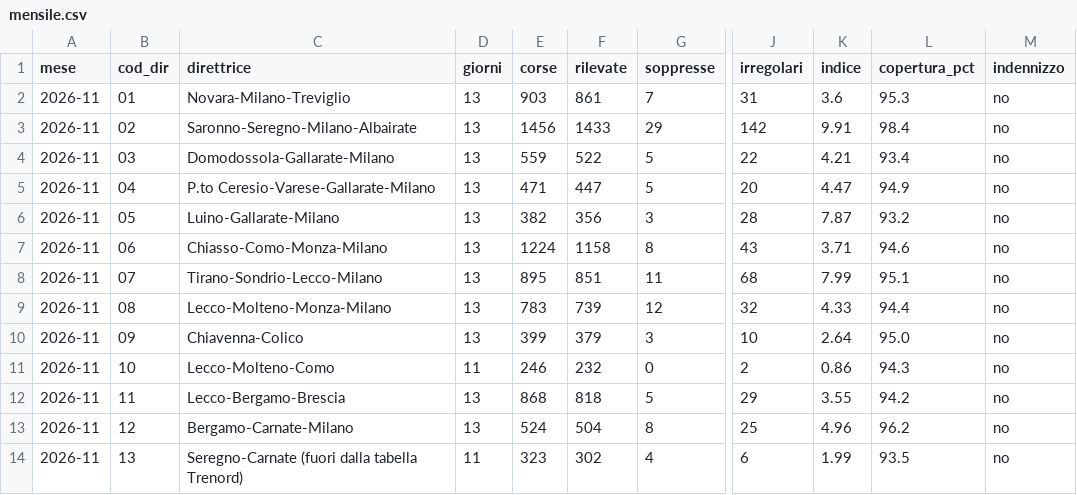
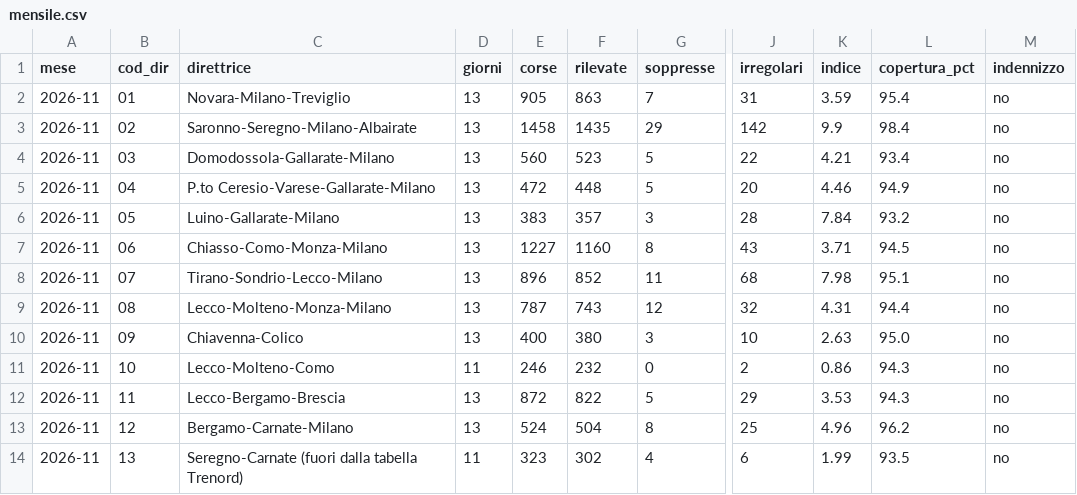
Before and after one commit to Easyinve/trenord-ritardi, a CSV file: archivio/mensile.csv, drawn as a sheet; only a part is shown, gaps mark what is left out; the diff covers the shown part only; the diff names each change by its address in the sheet, - before the commit and + after, or states it on an @@ line.

```diff
--- a/archivio/mensile.csv
+++ b/archivio/mensile.csv
-E2 (corse): 903
+E2 (corse): 905
-F2 (rilevate): 861
+F2 (rilevate): 863
-K2 (indice): 3.6
+K2 (indice): 3.59
-L2 (copertura_pct): 95.3
+L2 (copertura_pct): 95.4
-E3 (corse): 1456
+E3 (corse): 1458
-F3 (rilevate): 1433
+F3 (rilevate): 1435
-K3 (indice): 9.91
+K3 (indice): 9.9
-E4 (corse): 559
+E4 (corse): 560
-F4 (rilevate): 522
+F4 (rilevate): 523
-E5 (corse): 471
+E5 (corse): 472
-F5 (rilevate): 447
+F5 (rilevate): 448
-K5 (indice): 4.47
+K5 (indice): 4.46
-E6 (corse): 382
+E6 (corse): 383
-F6 (rilevate): 356
+F6 (rilevate): 357
-K6 (indice): 7.87
+K6 (indice): 7.84
-E7 (corse): 1224
+E7 (corse): 1227
-F7 (rilevate): 1158
+F7 (rilevate): 1160
-L7 (copertura_pct): 94.6
+L7 (copertura_pct): 94.5
-E8 (corse): 895
+E8 (corse): 896
-F8 (rilevate): 851
+F8 (rilevate): 852
-K8 (indice): 7.99
+K8 (indice): 7.98
-E9 (corse): 783
+E9 (corse): 787
-F9 (rilevate): 739
+F9 (rilevate): 743
-K9 (indice): 4.33
+K9 (indice): 4.31
-E10 (corse): 399
+E10 (corse): 400
-F10 (rilevate): 379
+F10 (rilevate): 380
-K10 (indice): 2.64
+K10 (indice): 2.63
-E12 (corse): 868
+E12 (corse): 872
-F12 (rilevate): 818
+F12 (rilevate): 822
-K12 (indice): 3.55
+K12 (indice): 3.53
-L12 (copertura_pct): 94.2
+L12 (copertura_pct): 94.3
```
Also changed, not shown: 69 edited cells elsewhere in this file, archivio/riepilogo.csv, 1 other file.
